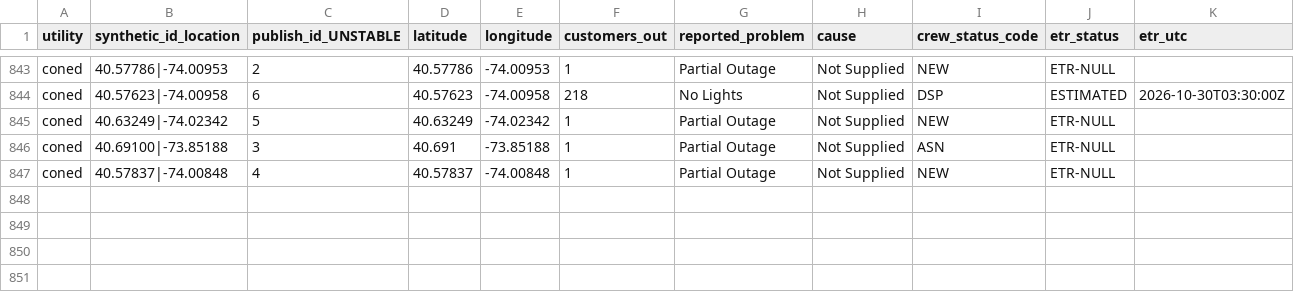
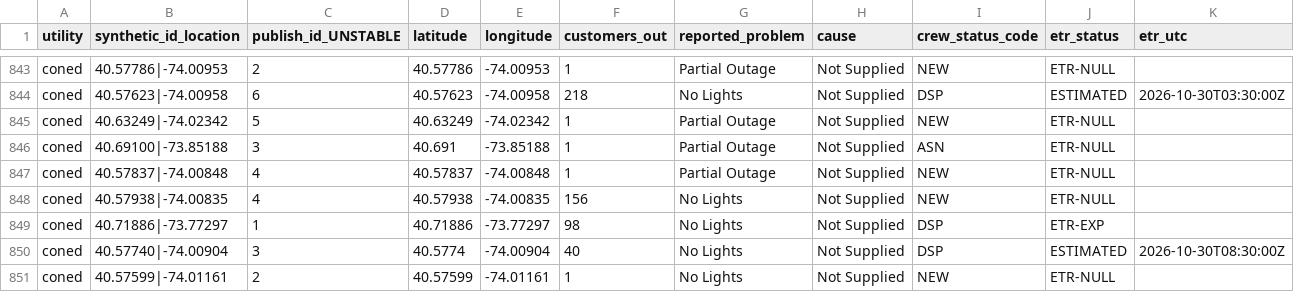
Before and after one commit to danish0305/sce-outage-tracker, a CSV file: coned/coned_outages_history.csv, drawn as a sheet; only a part is shown, gaps mark what is left out; rows hold the shown columns only; the diff names each change by its address in the sheet, - before the commit and + after, or states it on an @@ line.

```diff
--- a/coned/coned_outages_history.csv
+++ b/coned/coned_outages_history.csv
+row 848: coned | 40.57938|-74.00835 | 4 | 40.57938 | -74.00835 | 156 | No Lights | Not Supplied | NEW | ETR-NULL
+row 849: coned | 40.71886|-73.77297 | 1 | 40.71886 | -73.77297 | 98 | No Lights | Not Supplied | DSP | ETR-EXP
+row 850: coned | 40.57740|-74.00904 | 3 | 40.5774 | -74.00904 | 40 | No Lights | Not Supplied | DSP | ESTIMATED | 2026-10-30T08:30:00Z
+row 851: coned | 40.57599|-74.01161 | 2 | 40.57599 | -74.01161 | 1 | No Lights | Not Supplied | NEW | ETR-NULL
```
Also changed, not shown: coned/coned_heartbeat_history.csv, coned/coned_outages_latest.csv, 1 other file.
